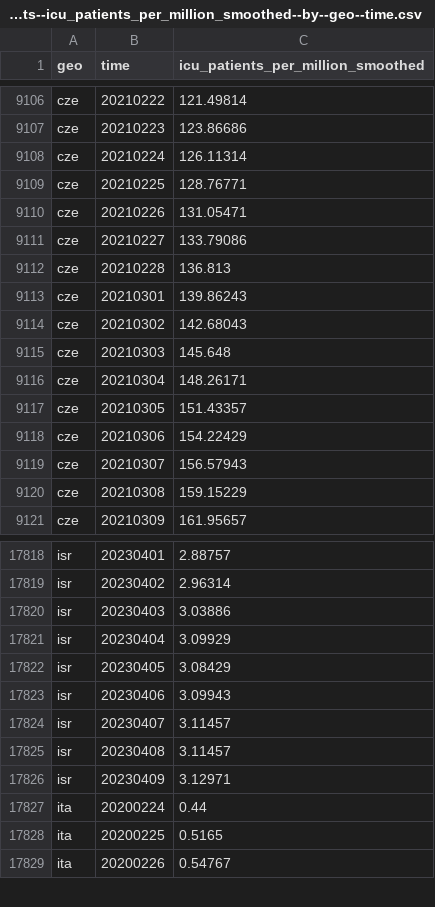
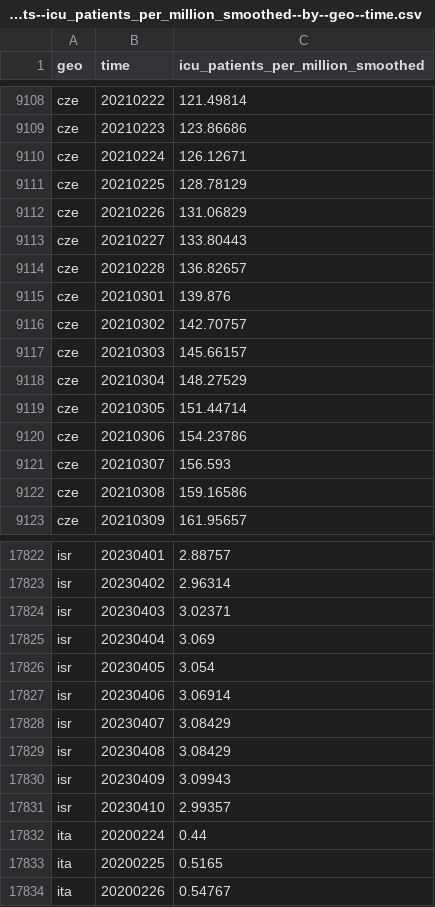
Before and after one commit to open-numbers/ddf--open_numbers--owid_covid_19, a CSV file: ddf--datapoints--icu_patients_per_million_smoothed--by--geo--time.csv, drawn as a sheet; only a part is shown, gaps mark what is left out; the diff covers the shown part only.

```diff
--- a/ddf--datapoints--icu_patients_per_million_smoothed--by--geo--time.csv
+++ b/ddf--datapoints--icu_patients_per_million_smoothed--by--geo--time.csv
@@ -9107,15 +9109,15 @@ cze,20210222,121.49814
 cze,20210223,123.86686
-cze,20210224,126.11314
-cze,20210225,128.76771
-cze,20210226,131.05471
-cze,20210227,133.79086
-cze,20210228,136.813
-cze,20210301,139.86243
-cze,20210302,142.68043
-cze,20210303,145.648
-cze,20210304,148.26171
-cze,20210305,151.43357
-cze,20210306,154.22429
-cze,20210307,156.57943
-cze,20210308,159.15229
+cze,20210224,126.12671
+cze,20210225,128.78129
+cze,20210226,131.06829
+cze,20210227,133.80443
+cze,20210228,136.82657
+cze,20210301,139.876
+cze,20210302,142.70757
+cze,20210303,145.66157
+cze,20210304,148.27529
+cze,20210305,151.44714
+cze,20210306,154.23786
+cze,20210307,156.593
+cze,20210308,159.16586
 cze,20210309,161.95657
@@ -17819,9 +17823,10 @@ isr,20230401,2.88757
 isr,20230402,2.96314
-isr,20230403,3.03886
-isr,20230404,3.09929
-isr,20230405,3.08429
-isr,20230406,3.09943
-isr,20230407,3.11457
-isr,20230408,3.11457
-isr,20230409,3.12971
+isr,20230403,3.02371
+isr,20230404,3.069
+isr,20230405,3.054
+isr,20230406,3.06914
+isr,20230407,3.08429
+isr,20230408,3.08429
+isr,20230409,3.09943
+isr,20230410,2.99357
 ita,20200224,0.44
```
Also changed, not shown: 14 added rows and 29 edited cells elsewhere in this file, ddf--datapoints--people_fully_vaccinated_per_hundred--by--geo--time.csv, ddf--datapoints--total_boosters--by--geo--time.csv, 47 other files.
